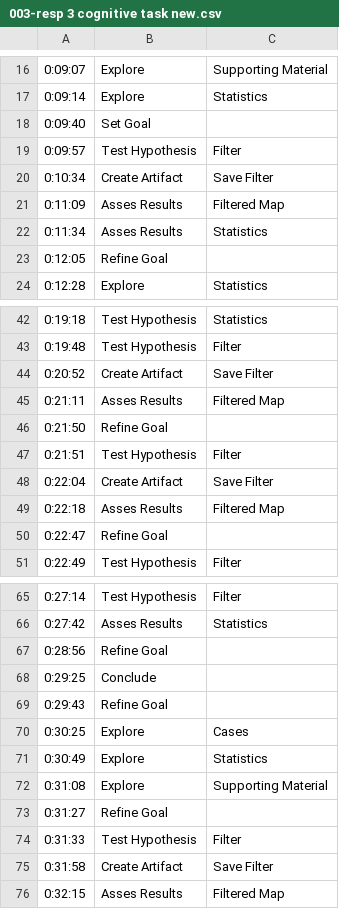
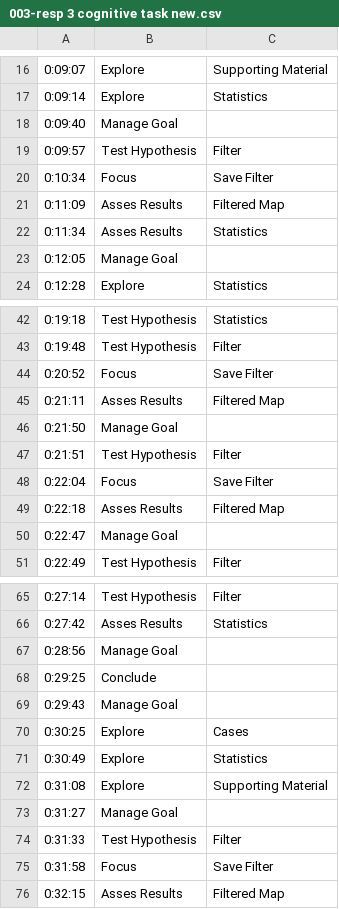
Before and after one commit to litalshl/classifiers, a CSV file: cognitive task model/003-resp 3 cognitive task new.csv, drawn as a sheet; only a part is shown, gaps mark what is left out; the diff covers the shown part only; the diff names each change by its address in the sheet, - before the commit and + after, or states it on an @@ line.

Commit message:
Updated task labeling for resp 3

```diff
--- a/cognitive task model/003-resp 3 cognitive task new.csv
+++ b/cognitive task model/003-resp 3 cognitive task new.csv
-B18: Set Goal
+B18: Manage Goal
-B20: Create Artifact
+B20: Focus
-B23: Refine Goal
+B23: Manage Goal
-B44: Create Artifact
+B44: Focus
-B46: Refine Goal
+B46: Manage Goal
-B48: Create Artifact
+B48: Focus
-B50: Refine Goal
+B50: Manage Goal
-B67: Refine Goal
+B67: Manage Goal
-B69: Refine Goal
+B69: Manage Goal
-B73: Refine Goal
+B73: Manage Goal
-B75: Create Artifact
+B75: Focus
```
Also changed, not shown: 6 edited cells elsewhere in this file, 1 other file.
